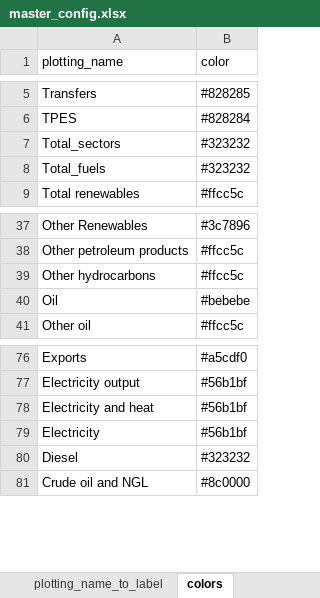
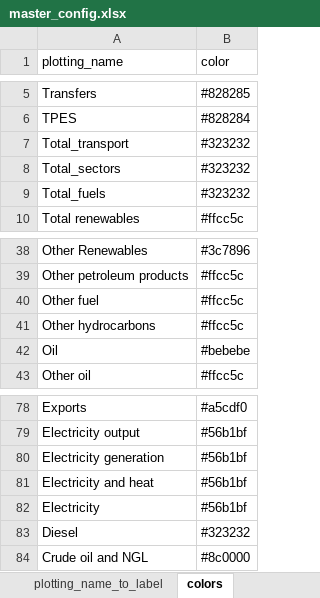
Before and after one commit to asia-pacific-energy-research-centre/9th_edition_visualisation, an Excel workbook: config/master_config.xlsx, sheet colors, drawn as a sheet; only a part is shown, gaps mark what is left out; values as stored, in another font and other column widths than the file's, no borders; charts and pictures not drawn; the diff names each change by its address in the sheet, - before the commit and + after, or states it on an @@ line.

```diff
--- a/config/master_config.xlsx (sheet colors)
+++ b/config/master_config.xlsx (sheet colors)
+row 7: Total_transport | #323232
+row 40: Other fuel | #ffcc5c
+row 80: Electricity generation | #56b1bf
```
Also changed, not shown: sheet two_dimensional_plots, sheet capacity_plotting, sheet sectors_plotting, sheet fuels_plotting, sheet plotting_name_to_label, sheet plotting_specifications, charts or pictures, 2 other files.
